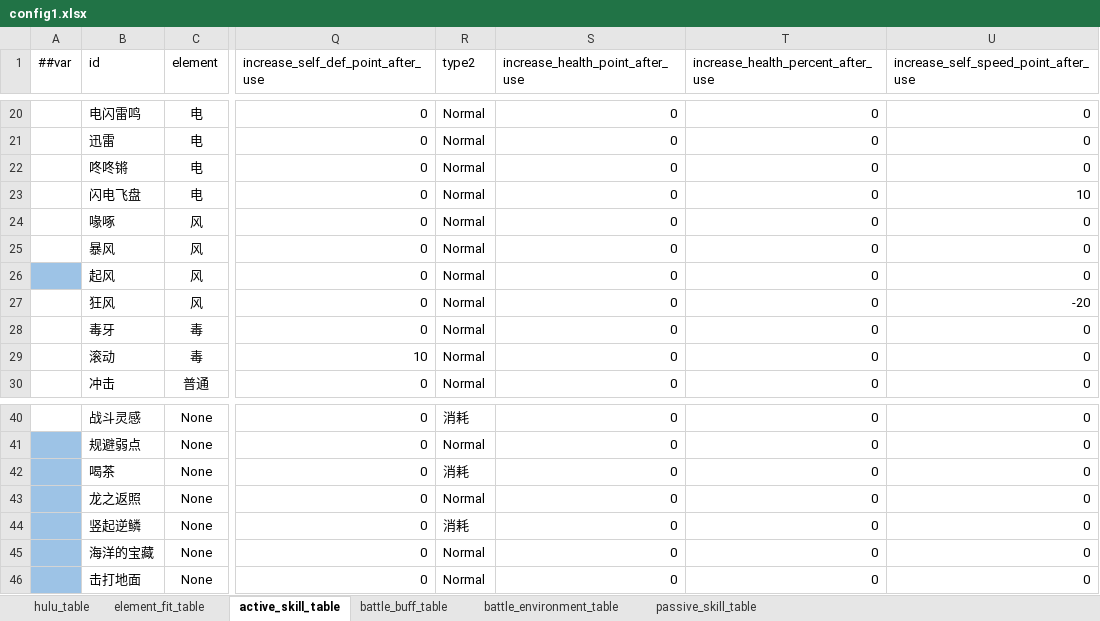
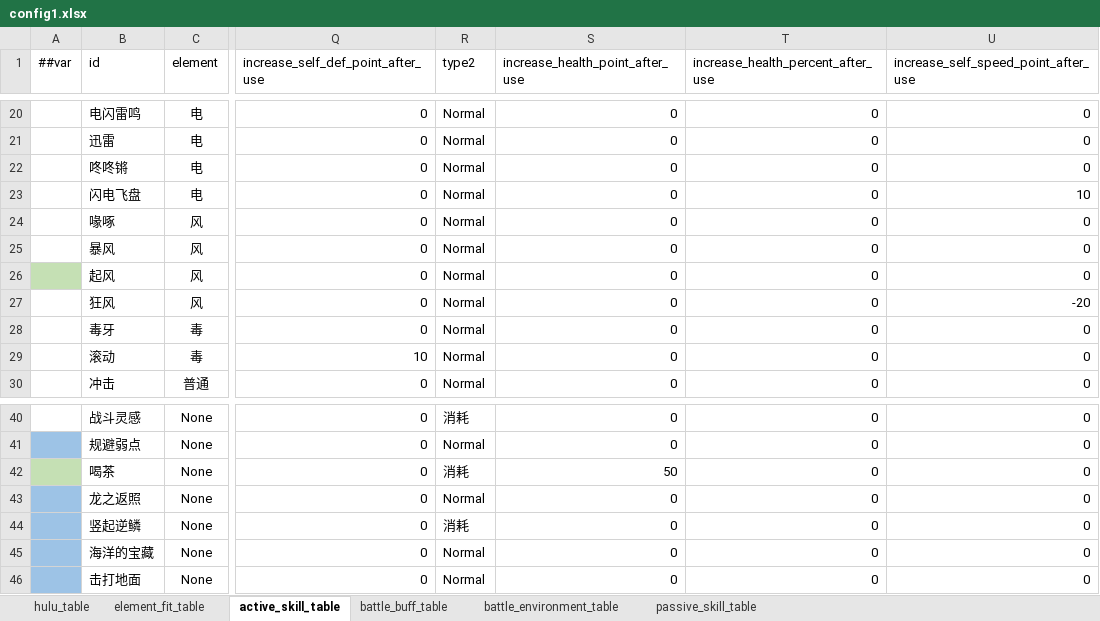
Before and after one commit to Unity-Devlop/BooomJam2024, an Excel workbook: Excels/Datas/config1.xlsx, sheet active_skill_table, drawn as a sheet; only a part is shown, gaps mark what is left out; values as stored, in another font and other column widths than the file's, no borders; the diff names each change by its address in the sheet, - before the commit and + after, or states it on an @@ line.

```diff
--- a/Excels/Datas/config1.xlsx (sheet active_skill_table)
+++ b/Excels/Datas/config1.xlsx (sheet active_skill_table)
-A26 fill: #9DC3E6
+A26 fill: #C5E0B4
-A42 fill: #9DC3E6
+A42 fill: #C5E0B4
-S42 (increase_health_point_after_use): 0
+S42 (increase_health_point_after_use): 50
```
Also changed, not shown: 1 other file.
